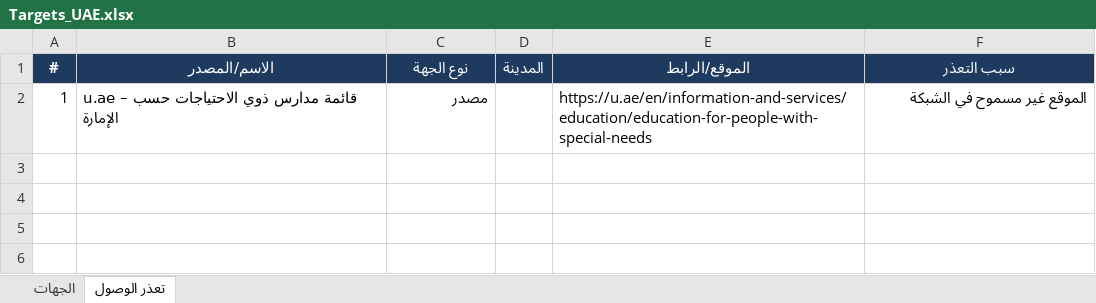
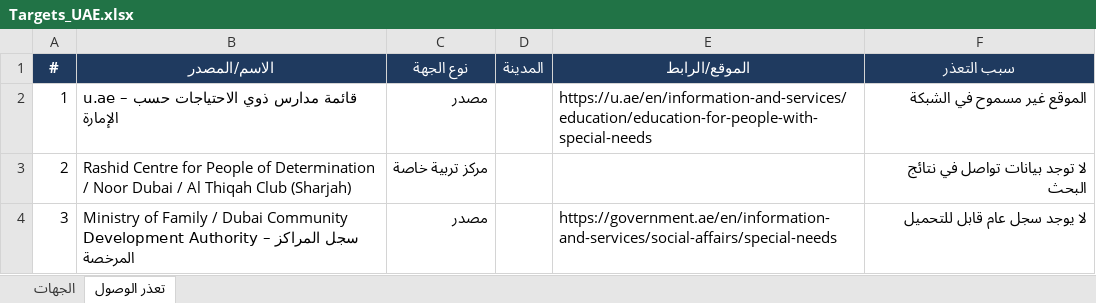
Before and after one commit to apptawfeer-blip/Job-application-11, an Excel workbook: output/targets/Targets_UAE.xlsx, sheet تعذر الوصول, drawn as a sheet; values as stored, in another font and other column widths than the file's, no borders; the diff names each change by its address in the sheet, - before the commit and + after, or states it on an @@ line.

```diff
--- a/output/targets/Targets_UAE.xlsx (sheet تعذر الوصول)
+++ b/output/targets/Targets_UAE.xlsx (sheet تعذر الوصول)
+row 3: 2 | Rashid Centre for People of Determination / Noor Dubai / Al Thiqah Club (Sharjah) | مركز تربية خاصة |  |  | لا توجد بيانات تواصل في نتائج البحث
+row 4: 3 | Ministry of Family / Dubai Community Development Authority – سجل المراكز المرخصة | مصدر |  | https://government.ae/en/information-and-services/social-affairs/special-needs | لا يوجد سجل عام قابل للتحميل
```
Also changed, not shown: sheet الجهات, output/targets/Targets_Bahrain.xlsx, output/targets/Targets_Jordan.xlsx, 5 other files.
